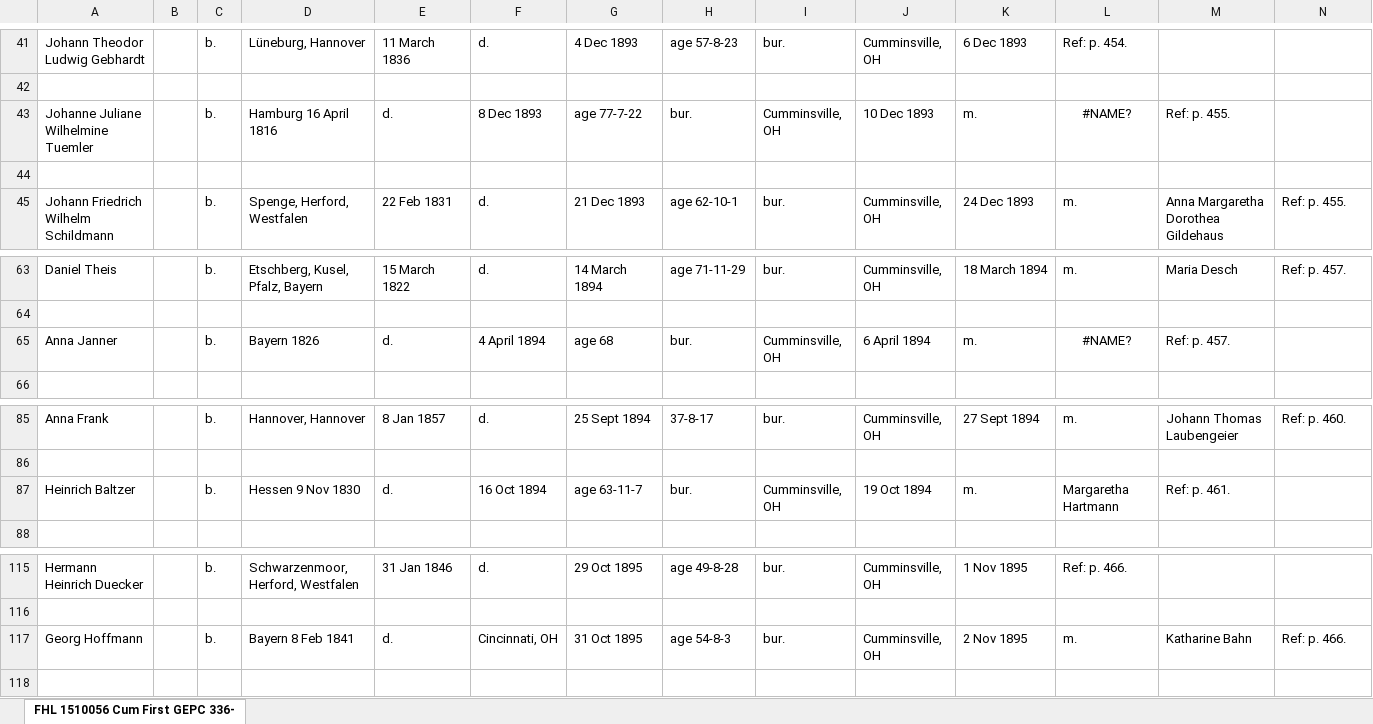
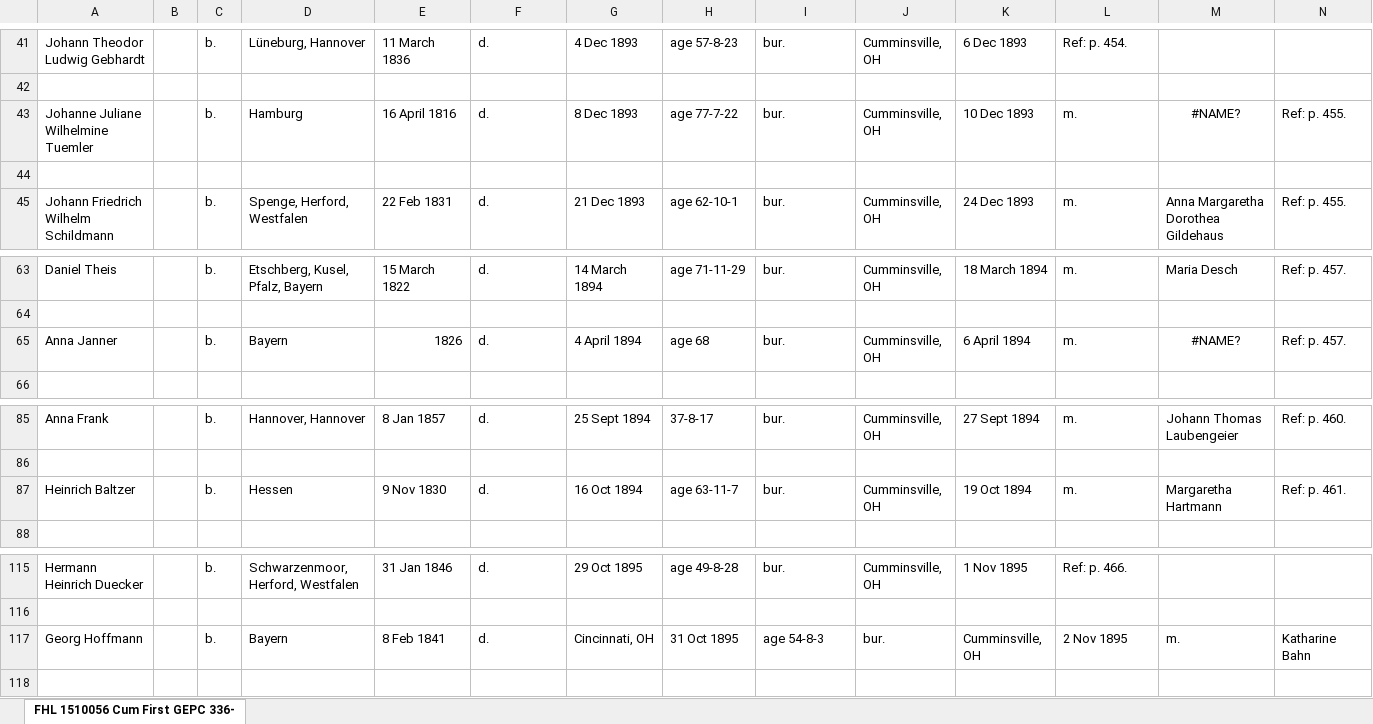
Before and after one commit to daviesb5/gsa, an Excel workbook: 02-randomizer/giacr-files/2-edited-files/3-excel/FHL 1510056 Cum First GEPC 336-348 Hailey Braedon (data).xlsx, sheet FHL 1510056 Cum First GEPC 336-, drawn as a sheet; only a part is shown, gaps mark what is left out; values as stored, in another font and other column widths than the file's, no borders; removed rows and columns are numbered as before the commit, all else as after; rows hold the shown columns only; the diff names each change by its address in the sheet, - before the commit and + after, or states it on an @@ line.

```diff
--- a/02-randomizer/giacr-files/2-edited-files/3-excel/FHL 1510056 Cum First GEPC 336-348 Hailey Braedon (data).xlsx (sheet FHL 1510056 Cum First GEPC 336-)
+++ b/02-randomizer/giacr-files/2-edited-files/3-excel/FHL 1510056 Cum First GEPC 336-348 Hailey Braedon (data).xlsx (sheet FHL 1510056 Cum First GEPC 336-)
-row 43: Johanne Juliane Wilhelmine Tuemler |  | b. | Hamburg 16 April 1816 | d. | 8 Dec 1893 | age 77-7-22 | bur. | Cumminsville, OH | 10 Dec 1893 | m. | #NAME? | Ref: p. 455.
+row 43: Johanne Juliane Wilhelmine Tuemler |  | b. | Hamburg | 16 April 1816 | d. | 8 Dec 1893 | age 77-7-22 | bur. | Cumminsville, OH | 10 Dec 1893 | m. | #NAME? | Ref: p. 455.
-row 65: Anna Janner |  | b. | Bayern 1826 | d. | 4 April 1894 | age 68 | bur. | Cumminsville, OH | 6 April 1894 | m. | #NAME? | Ref: p. 457.
+row 65: Anna Janner |  | b. | Bayern | 1826 | d. | 4 April 1894 | age 68 | bur. | Cumminsville, OH | 6 April 1894 | m. | #NAME? | Ref: p. 457.
-row 87: Heinrich Baltzer |  | b. | Hessen 9 Nov 1830 | d. | 16 Oct 1894 | age 63-11-7 | bur. | Cumminsville, OH | 19 Oct 1894 | m. | Margaretha Hartmann | Ref: p. 461.
+row 87: Heinrich Baltzer |  | b. | Hessen | 9 Nov 1830 | d. | 16 Oct 1894 | age 63-11-7 | bur. | Cumminsville, OH | 19 Oct 1894 | m. | Margaretha Hartmann | Ref: p. 461.
-row 117: Georg Hoffmann |  | b. | Bayern 8 Feb 1841 | d. | Cincinnati, OH | 31 Oct 1895 | age 54-8-3 | bur. | Cumminsville, OH | 2 Nov 1895 | m. | Katharine Bahn | Ref: p. 466.
+row 117: Georg Hoffmann |  | b. | Bayern | 8 Feb 1841 | d. | Cincinnati, OH | 31 Oct 1895 | age 54-8-3 | bur. | Cumminsville, OH | 2 Nov 1895 | m. | Katharine Bahn
```
Also changed, not shown: 02-randomizer/giacr-files/2-edited-files/3-excel/FHL 1479677 it 7-8_ 1479678 it 1 Immanuel (data).xlsx, 02-randomizer/giacr-files/2-edited-files/3-excel/MF-0077 SL St. Paul UCC (data).xlsx, 6 other files.
